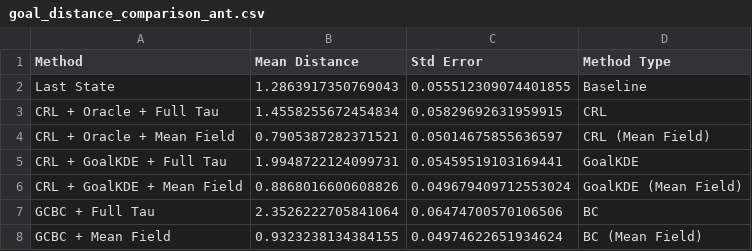
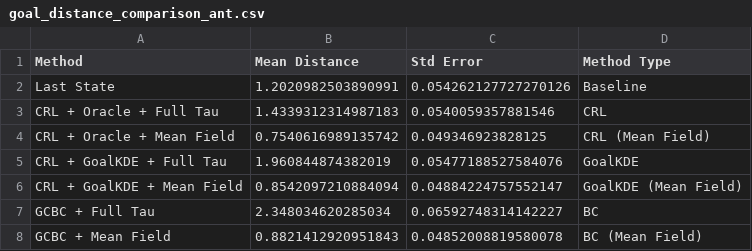
Before and after one commit to kwantlin/JaxGCRL, a CSV file: notebooks/results_ant/goal_distance_comparison_ant.csv, drawn as a sheet.

```diff
--- a/notebooks/results_ant/goal_distance_comparison_ant.csv
+++ b/notebooks/results_ant/goal_distance_comparison_ant.csv
@@ -1,8 +1,8 @@
 Method,Mean Distance,Std Error,Method Type
-Last State,1.2863917350769043,0.055512309074401855,Baseline
-CRL + Oracle + Full Tau,1.4558255672454834,0.05829692631959915,CRL
-CRL + Oracle + Mean Field,0.7905387282371521,0.05014675855636597,CRL (Mean Field)
-CRL + GoalKDE + Full Tau,1.9948722124099731,0.05459519103169441,GoalKDE
-CRL + GoalKDE + Mean Field,0.8868016600608826,0.049679409712553024,GoalKDE (Mean Field)
-GCBC + Full Tau,2.3526222705841064,0.06474700570106506,BC
-GCBC + Mean Field,0.9323238134384155,0.04974622651934624,BC (Mean Field)
+Last State,1.2020982503890991,0.054262127727270126,Baseline
+CRL + Oracle + Full Tau,1.4339312314987183,0.0540059357881546,CRL
+CRL + Oracle + Mean Field,0.7540616989135742,0.049346923828125,CRL (Mean Field)
+CRL + GoalKDE + Full Tau,1.960844874382019,0.05477188527584076,GoalKDE
+CRL + GoalKDE + Mean Field,0.8542097210884094,0.04884224757552147,GoalKDE (Mean Field)
+GCBC + Full Tau,2.348034620285034,0.06592748314142227,BC
+GCBC + Mean Field,0.8821412920951843,0.04852008819580078,BC (Mean Field)
```
Also changed, not shown: notebooks/combined_results/crl_oracle_vs_crl_goalkde_combined_data.csv, notebooks/combined_results/fb_vs_goalkde_combined_data.csv, 45 other files.
